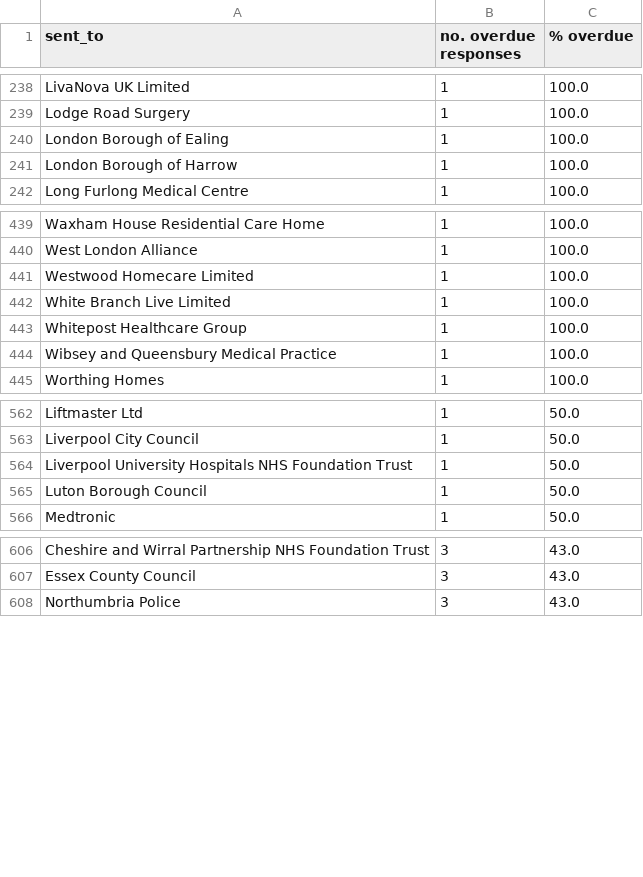
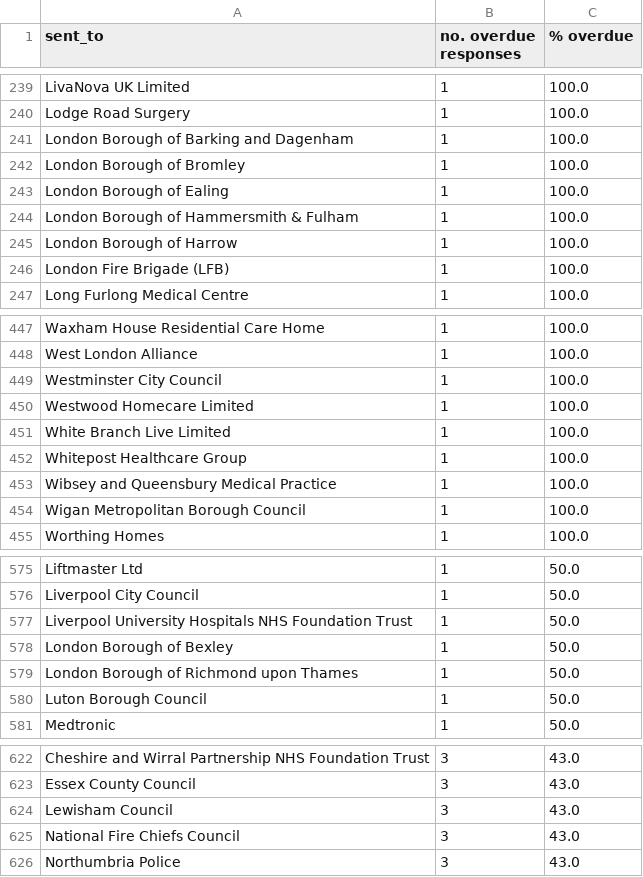
Before and after one commit to georgiarichards/preventabledeathstracker, a CSV file: src/analyse/counts/data/sent/reg28_by_status/counts/overdue_counts.csv, drawn as a sheet; only a part is shown, gaps mark what is left out; the diff covers the shown part only.

```diff
--- a/src/analyse/counts/data/sent/reg28_by_status/counts/overdue_counts.csv
+++ b/src/analyse/counts/data/sent/reg28_by_status/counts/overdue_counts.csv
@@ -239,4 +240,8 @@ LivaNova UK Limited,1,100.0
 Lodge Road Surgery,1,100.0
+London Borough of Barking and Dagenham,1,100.0
+London Borough of Bromley,1,100.0
 London Borough of Ealing,1,100.0
+London Borough of Hammersmith & Fulham,1,100.0
 London Borough of Harrow,1,100.0
+London Fire Brigade (LFB),1,100.0
 Long Furlong Medical Centre,1,100.0
@@ -440,2 +448,3 @@ Waxham House Residential Care Home,1,100.0
 West London Alliance,1,100.0
+Westminster City Council,1,100.0
 Westwood Homecare Limited,1,100.0
@@ -444,2 +453,3 @@ Whitepost Healthcare Group,1,100.0
 Wibsey and Queensbury Medical Practice,1,100.0
+Wigan Metropolitan Borough Council,1,100.0
 Worthing Homes,1,100.0
@@ -564,2 +577,4 @@ Liverpool City Council,1,50.0
 Liverpool University Hospitals NHS Foundation Trust,1,50.0
+London Borough of Bexley,1,50.0
+London Borough of Richmond upon Thames,1,50.0
 Luton Borough Council,1,50.0
@@ -607,2 +623,4 @@ Cheshire and Wirral Partnership NHS Foundation Trust,3,43.0
 Essex County Council,3,43.0
+Lewisham Council,3,43.0
+National Fire Chiefs Council,3,43.0
 Northumbria Police,3,43.0
```
Also changed, not shown: 13 added rows and 7 removed rows elsewhere in this file, src/analyse/counts/data/sent/reg28_by_status/counts/pending_counts.csv, src/analyse/counts/data/sent/reg28_by_status/counts/top30/top_30_pending_counts.csv, 22 other files.
